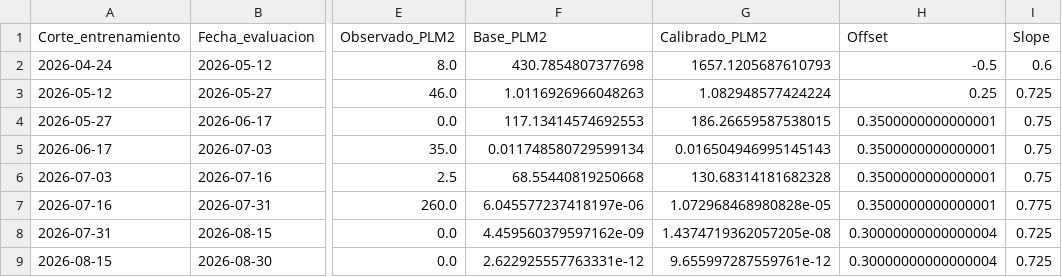
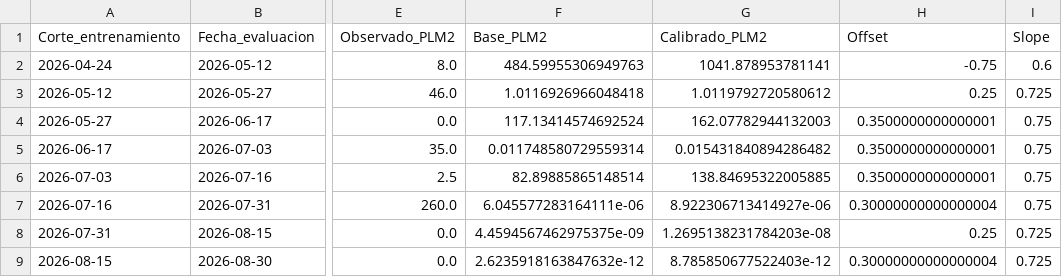
Before and after one commit to PREDWEEM/larti_digitaltween, a CSV file: data/calibration/lartigau_2026_holdout.csv, drawn as a sheet; only a part is shown, gaps mark what is left out; the diff names each change by its address in the sheet, - before the commit and + after, or states it on an @@ line.

```diff
--- a/data/calibration/lartigau_2026_holdout.csv
+++ b/data/calibration/lartigau_2026_holdout.csv
-F2 (Base_PLM2): 430.7854807377698
+F2 (Base_PLM2): 484.59955306949763
-G2 (Calibrado_PLM2): 1657.1205687610793
+G2 (Calibrado_PLM2): 1041.878953781141
-H2 (Offset): -0.5
+H2 (Offset): -0.75
-F3 (Base_PLM2): 1.0116926966048263
+F3 (Base_PLM2): 1.0116926966048418
-G3 (Calibrado_PLM2): 1.082948577424224
+G3 (Calibrado_PLM2): 1.0119792720580612
-F4 (Base_PLM2): 117.13414574692553
+F4 (Base_PLM2): 117.13414574692524
-G4 (Calibrado_PLM2): 186.26659587538015
+G4 (Calibrado_PLM2): 162.07782944132003
-F5 (Base_PLM2): 0.011748580729599134
+F5 (Base_PLM2): 0.011748580729559314
-G5 (Calibrado_PLM2): 0.016504946995145143
+G5 (Calibrado_PLM2): 0.015431840894286482
-F6 (Base_PLM2): 68.55440819250668
+F6 (Base_PLM2): 82.89885865148514
-G6 (Calibrado_PLM2): 130.68314181682328
+G6 (Calibrado_PLM2): 138.84695322005885
-F7 (Base_PLM2): 6.045577237418197e-06
+F7 (Base_PLM2): 6.045577283164111e-06
-G7 (Calibrado_PLM2): 1.072968468980828e-05
+G7 (Calibrado_PLM2): 8.922306713414927e-06
-H7 (Offset): 0.3500000000000001
+H7 (Offset): 0.30000000000000004
-I7 (Slope): 0.775
+I7 (Slope): 0.75
-F8 (Base_PLM2): 4.459560379597162e-09
+F8 (Base_PLM2): 4.4594567462975375e-09
-G8 (Calibrado_PLM2): 1.4374719362057205e-08
+G8 (Calibrado_PLM2): 1.2695138231784203e-08
-H8 (Offset): 0.30000000000000004
+H8 (Offset): 0.25
-F9 (Base_PLM2): 2.622925557763331e-12
+F9 (Base_PLM2): 2.6235918163847632e-12
-G9 (Calibrado_PLM2): 9.655997287559761e-12
+G9 (Calibrado_PLM2): 8.785850677522403e-12
```
Also changed, not shown: data/calibration/lartigau_2026_fit.csv, 10 other files.
